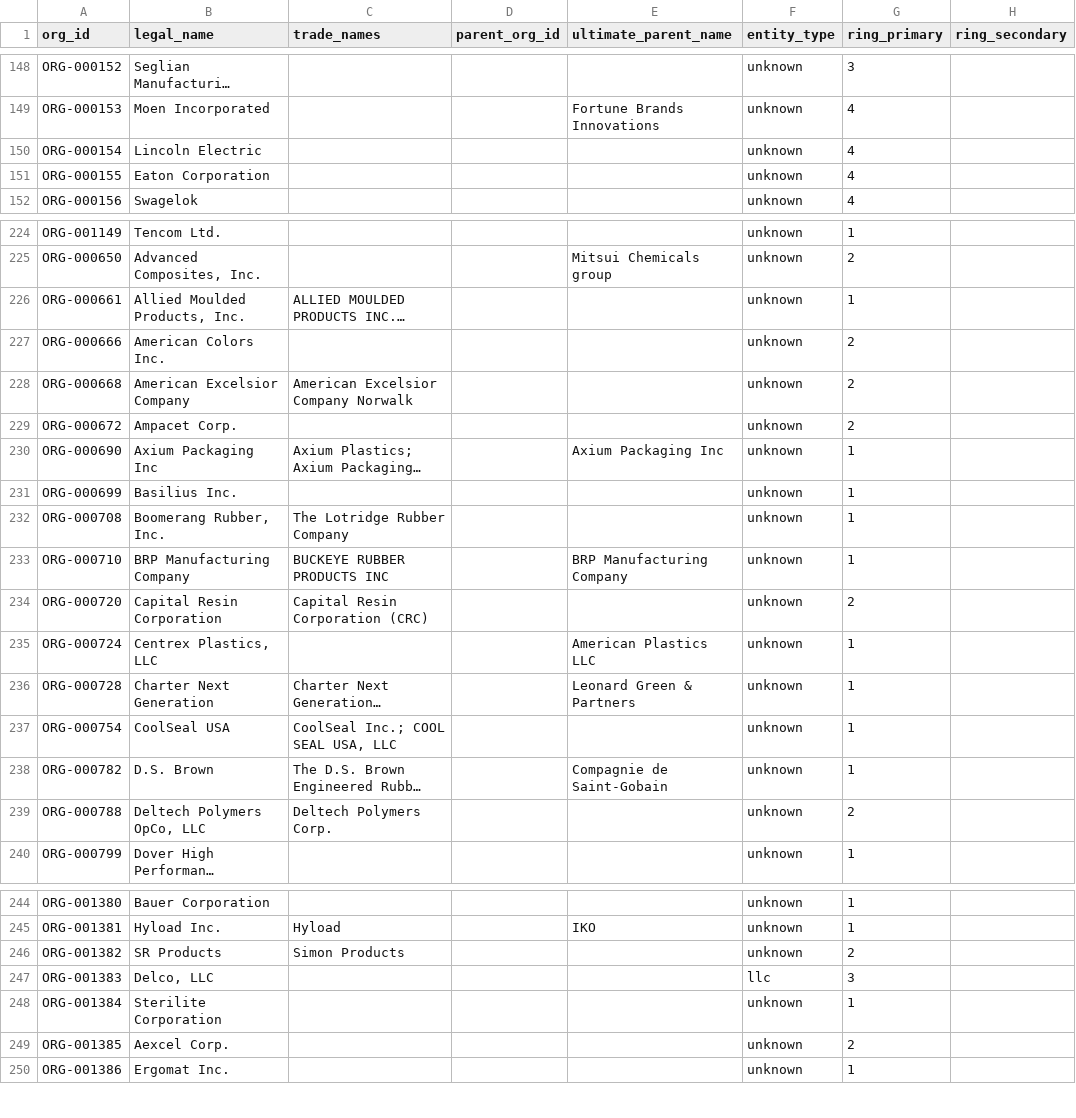
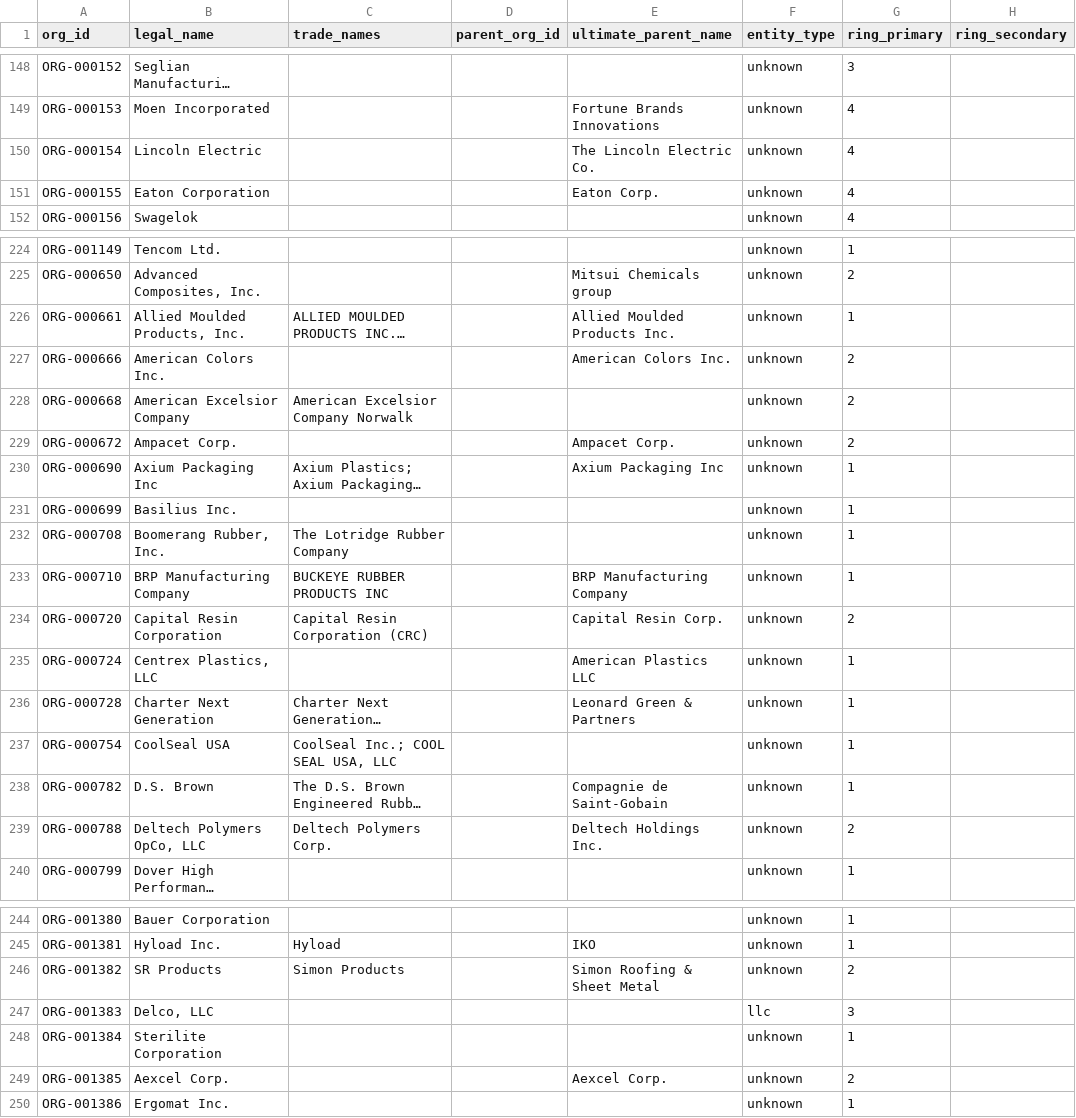
Before and after one commit to polymerindustrycluster/polymer-atlas, a CSV file: data/organizations.csv, drawn as a sheet; only a part is shown, gaps mark what is left out; long unchanged cells end in …; the diff covers the shown part only; the diff names each change by its address in the sheet, - before the commit and + after, or states it on an @@ line.

Commit message:
Phase 0: EPA TRI parent-company fills (19 ultimate_parent fills, provenance EPA TRI)

```diff
--- a/data/organizations.csv
+++ b/data/organizations.csv
-E150 (ultimate_parent_name): (empty)
+E150 (ultimate_parent_name): The Lincoln Electric Co.
-E151 (ultimate_parent_name): (empty)
+E151 (ultimate_parent_name): Eaton Corp.
-E226 (ultimate_parent_name): (empty)
+E226 (ultimate_parent_name): Allied Moulded Products Inc.
-E227 (ultimate_parent_name): (empty)
+E227 (ultimate_parent_name): American Colors Inc.
-E229 (ultimate_parent_name): (empty)
+E229 (ultimate_parent_name): Ampacet Corp.
-E234 (ultimate_parent_name): (empty)
+E234 (ultimate_parent_name): Capital Resin Corp.
-E239 (ultimate_parent_name): (empty)
+E239 (ultimate_parent_name): Deltech Holdings Inc.
-E246 (ultimate_parent_name): (empty)
+E246 (ultimate_parent_name): Simon Roofing & Sheet Metal
-E249 (ultimate_parent_name): (empty)
+E249 (ultimate_parent_name): Aexcel Corp.
```
Also changed, not shown: 10 edited cells elsewhere in this file.
